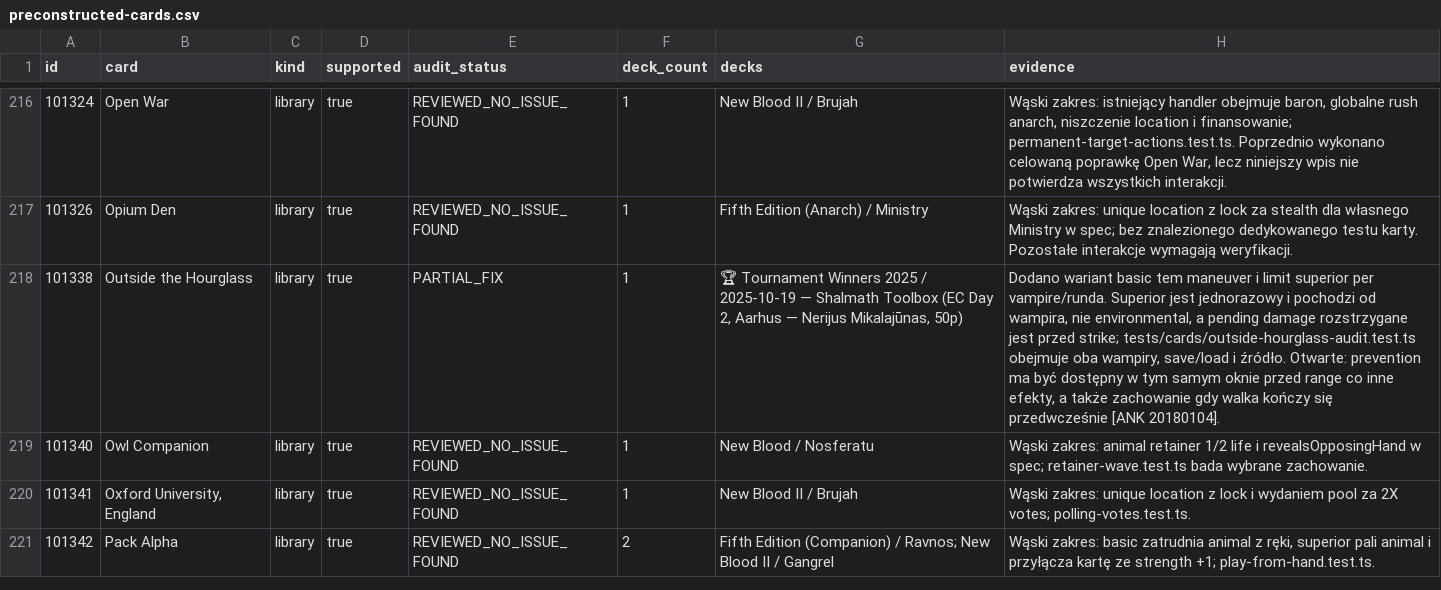
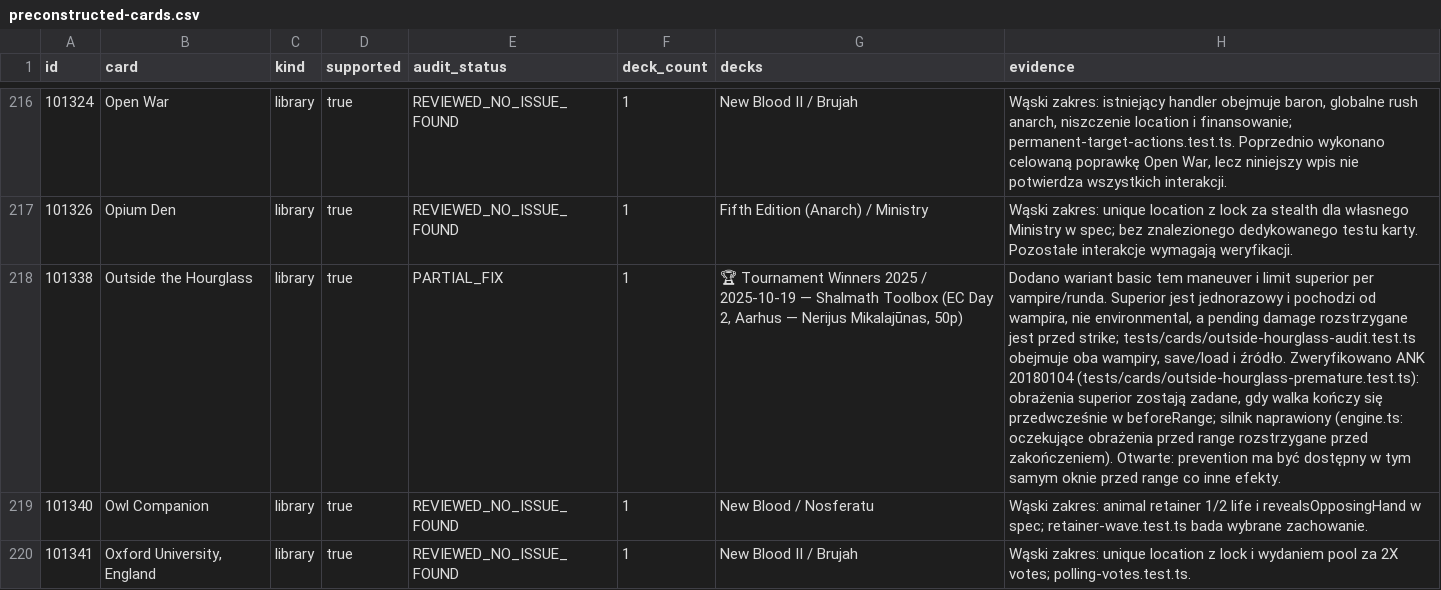
Before and after one commit to komensal/VTES-Player, a CSV file: docs/card-audit/preconstructed-cards.csv, drawn as a sheet; only a part is shown, gaps mark what is left out; the shorter side is filled out with more unchanged rows; the diff names each change by its address in the sheet, - before the commit and + after, or states it on an @@ line.

Commit message:
Outside the Hourglass (101338): pre-range damage survives a premature end (ANK 20180104)
A combatant going to torpor before range ended the combat in beforeRange, dropping
the superior's pending damage. Now pending pre-range damage is resolved in damage
resolution first, then the combat ends. tests/cards/outside-hourglass-premature.test.ts:
the damage lands, no strike is chosen, and the combat is gone; reverting the engine
change makes it fail. Full vitest 501 files / 6113 tests passed; tsc 0.
Status stays PARTIAL_FIX (prevention window before range vs other effects open).

Co-authored-by: arena-agent <297053741+arena-agent@users.noreply.github.com>

```diff
--- a/docs/card-audit/preconstructed-cards.csv
+++ b/docs/card-audit/preconstructed-cards.csv
-H218 (evidence): …i źródło. Otwarte: prevention ma być dostępny w tym samym oknie przed range co inne efekty, a także zachowanie gdy walka kończy się przedwcześnie [ANK 20180104].
+H218 (evidence): …i źródło. Zweryfikowano ANK 20180104 (tests/cards/outside-hourglass-premature.test.ts): obrażenia superior zostają zadane, gdy walka kończy się przedwcześnie w beforeRange; silnik naprawiony (engine.ts: oczekujące obrażenia przed range rozstrzygane przed zakończeniem). Otwarte: prevention ma być dostępny w tym samym oknie przed range co inne efekty.
```
Also changed, not shown: 5 other files.
